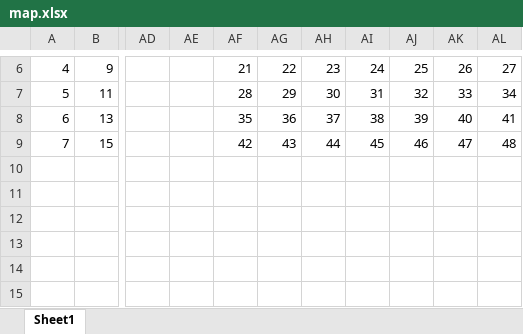
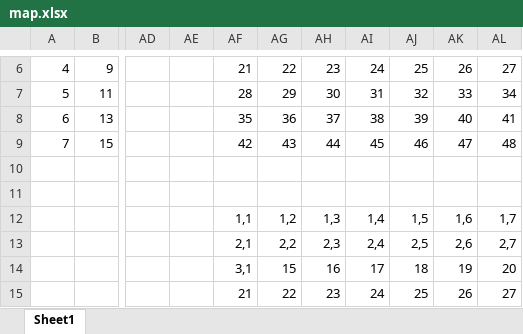
Before and after one commit to Nishin3614/ClimbBuys, an Excel workbook: Graduate_CLIMBGUYS/data/LOAD/MAPPING/map.xlsx, sheet Sheet1, drawn as a sheet; only a part is shown, gaps mark what is left out; values as stored, in another font and other column widths than the file's, no cell formats; charts and pictures not drawn; the diff covers the shown part only; the diff names each change by its address in the sheet, - before the commit and + after, or states it on an @@ line.

```diff
--- a/Graduate_CLIMBGUYS/data/LOAD/MAPPING/map.xlsx (sheet Sheet1)
+++ b/Graduate_CLIMBGUYS/data/LOAD/MAPPING/map.xlsx (sheet Sheet1)
-AF12: (empty)
+AF12: 1,1
-AG12: (empty)
+AG12: 1,2
-AH12: (empty)
+AH12: 1,3
-AI12: (empty)
+AI12: 1,4
-AJ12: (empty)
+AJ12: 1,5
-AK12: (empty)
+AK12: 1,6
-AL12: (empty)
+AL12: 1,7
-AF13: (empty)
+AF13: 2,1
-AG13: (empty)
+AG13: 2,2
-AH13: (empty)
+AH13: 2,3
-AI13: (empty)
+AI13: 2,4
-AJ13: (empty)
+AJ13: 2,5
-AK13: (empty)
+AK13: 2,6
-AL13: (empty)
+AL13: 2,7
-AF14: (empty)
+AF14: 3,1
-AG14: (empty)
+AG14: 15
-AH14: (empty)
+AH14: 16
-AI14: (empty)
+AI14: 17
-AJ14: (empty)
+AJ14: 18
-AK14: (empty)
+AK14: 19
-AL14: (empty)
+AL14: 20
-AF15: (empty)
+AF15: 21
-AG15: (empty)
+AG15: 22
-AH15: (empty)
+AH15: 23
-AI15: (empty)
+AI15: 24
-AJ15: (empty)
+AJ15: 25
-AK15: (empty)
+AK15: 26
-AL15: (empty)
+AL15: 27
```
Also changed, not shown: 21 edited cells elsewhere in this sheet, cell formats, 6 other files.
